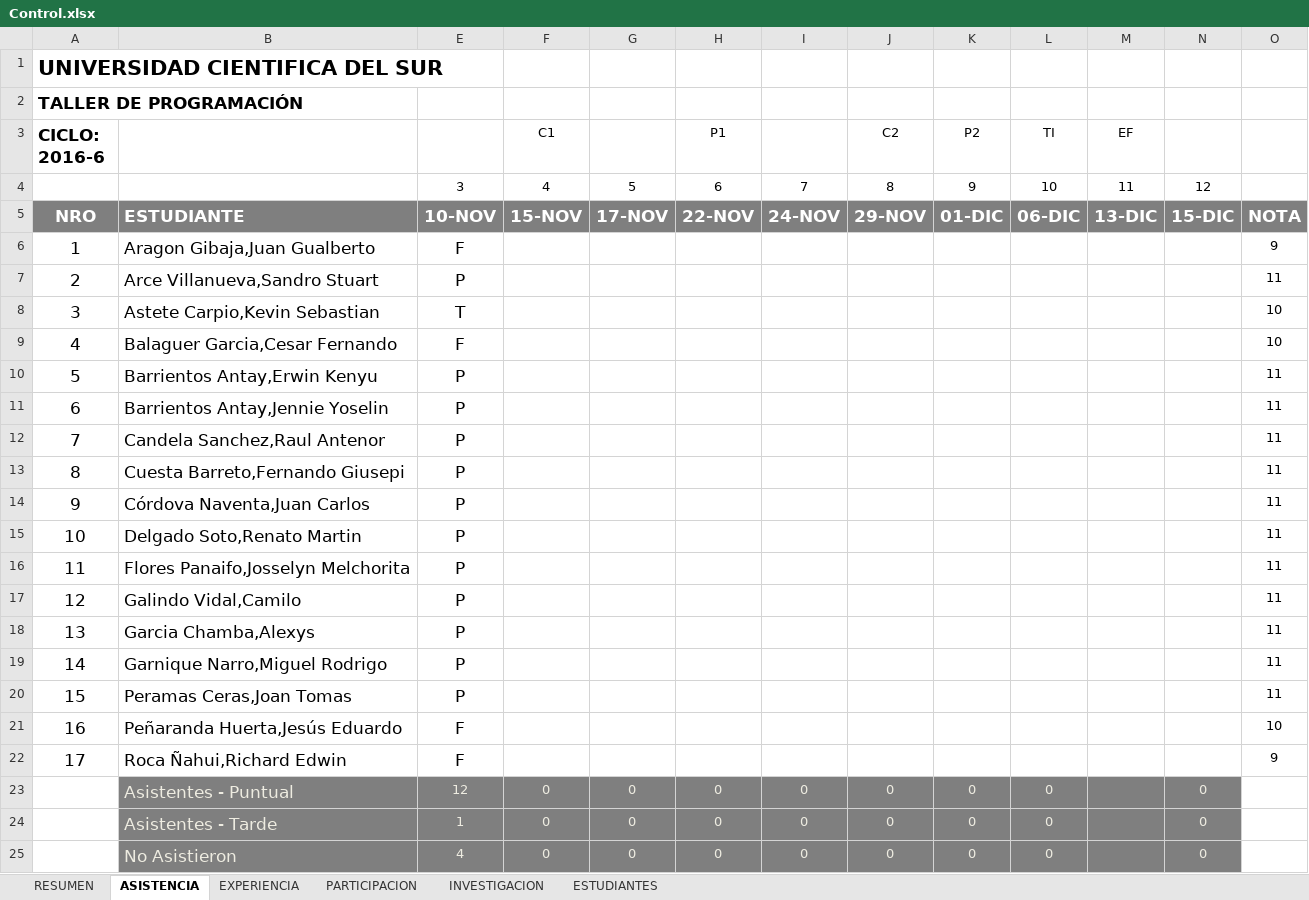
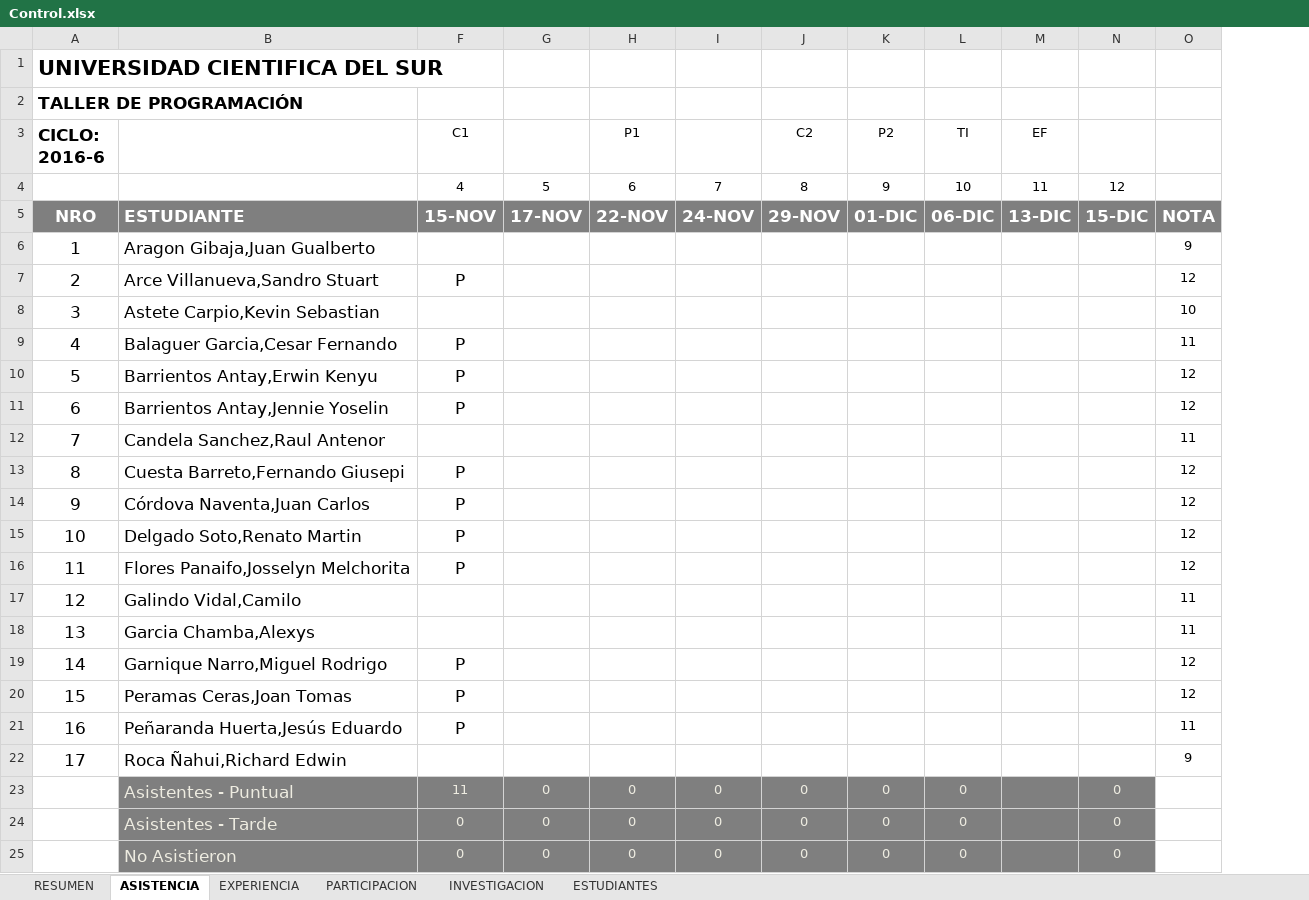
Before and after one commit to gcoronelc/UCS_TDP_2016-6, an Excel workbook: Docs/Control.xlsx, sheet ASISTENCIA, drawn as a sheet; values as stored, in another font and other column widths than the file's, no borders; the diff names each change by its address in the sheet, - before the commit and + after, or states it on an @@ line.

```diff
--- a/Docs/Control.xlsx (sheet ASISTENCIA)
+++ b/Docs/Control.xlsx (sheet ASISTENCIA)
@@ column E hidden, rows 4-25: 3 | 10-NOV | F | P | T | F | P | P | P | P | P | P | P | P | P | P | P | F | F | 12 | 1 | 4 @@
-F7 (C1): (empty)
+F7 (C1): P
-O7: 11
+O7: 12
-F9:F11 (C1): (empty)
+F9:F11 (C1): P
-O9: 10
+O9: 11
-O10:O11: 11
+O10:O11: 12
-F13:F16 (C1): (empty)
+F13:F16 (C1): P
-O13:O16: 11
+O13:O16: 12
-F19:F21 (C1): (empty)
+F19:F21 (C1): P
-O19:O20: 11
+O19:O20: 12
-O21: 10
+O21: 11
-F23 (C1): 0
+F23 (C1): 11
```
Also changed, not shown: sheet RESUMEN, 18 other files.
